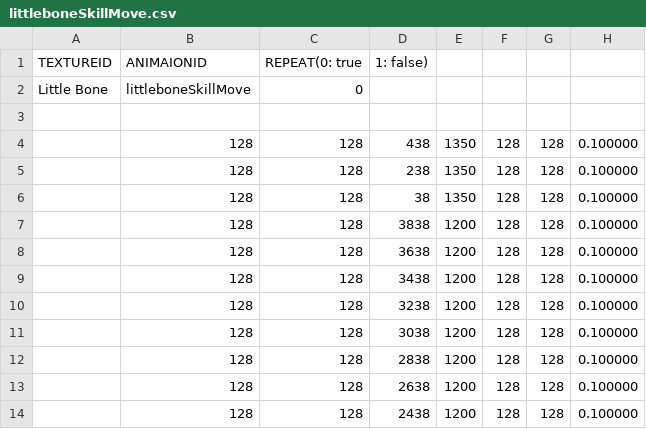
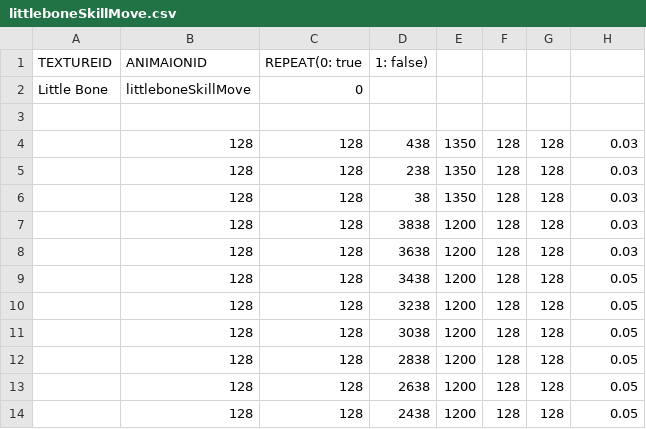
Before and after one commit to ehdgus0710/SFMLTeamProject, a CSV file: SFMLProject Bin/animations/Skul/littleboneSkillMove.csv, drawn as a sheet; the diff names each change by its address in the sheet, - before the commit and + after, or states it on an @@ line.

```diff
--- a/SFMLProject Bin/animations/Skul/littleboneSkillMove.csv
+++ b/SFMLProject Bin/animations/Skul/littleboneSkillMove.csv
-H4:H8: 0.100000
+H4:H8: 0.03
-H9:H14: 0.100000
+H9:H14: 0.05
```
Also changed, not shown: 10 other files.
